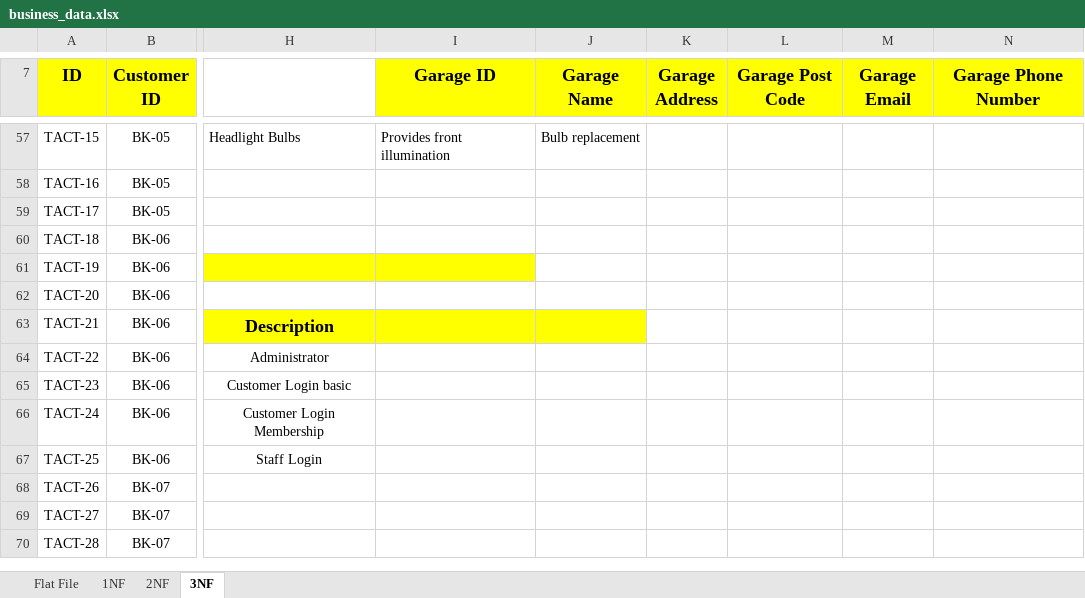
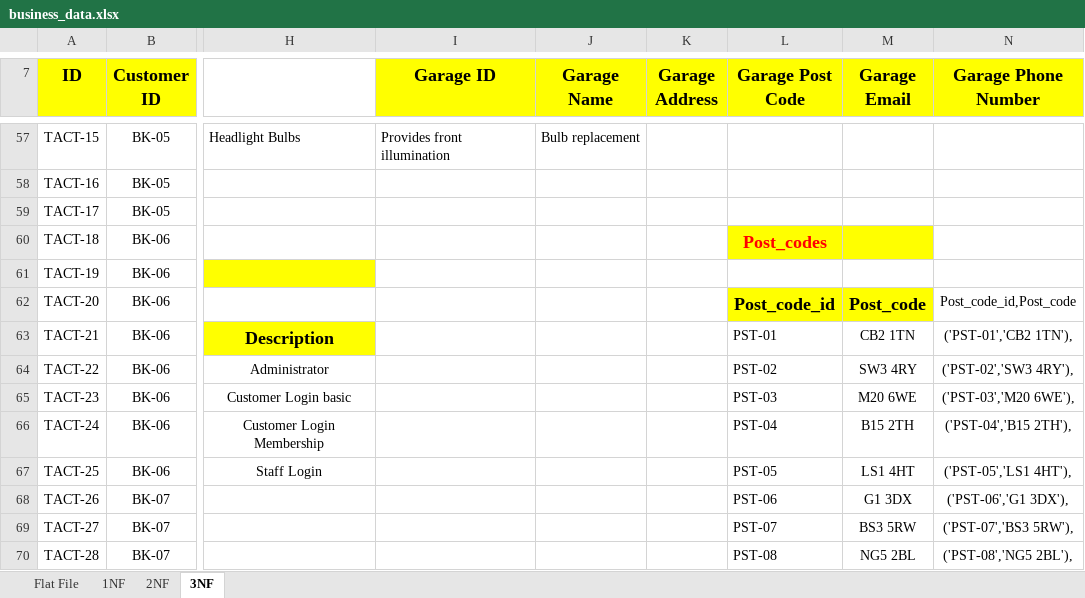
Before and after one commit to murray915/COM519, an Excel workbook: documentation/business_data.xlsx, sheet 3NF, drawn as a sheet; only a part is shown, gaps mark what is left out; values as stored, in another font and other column widths than the file's, no borders; charts and pictures not drawn; the diff covers the shown part only; the diff names each change by its address in the sheet, - before the commit and + after, or states it on an @@ line.

Commit message:
Documentation updated, sql scripts added.

```diff
--- a/documentation/business_data.xlsx (sheet 3NF)
+++ b/documentation/business_data.xlsx (sheet 3NF)
-L60 (Garage Post Code): (empty)
+L60 (Garage Post Code): Post_codes
-L60:M60 fill: none
+L60:M60 fill: #FFFF00
-I61 fill: #FFFF00
+I61 fill: none
-L62 (Garage Post Code): (empty)
+L62 (Garage Post Code): Post_code_id
-L62:M62 fill: none
+L62:M62 fill: #FFFF00
-M62 (Garage Email): (empty)
+M62 (Garage Email): Post_code
-N62 (Garage Phone Number): (empty)
+N62 (Garage Phone Number): Post_code_id,Post_code
-I63:J63 fill: #FFFF00
+I63:J63 fill: none
-L63 (Garage Post Code): (empty)
+L63 (Garage Post Code): PST-01
-M63 (Garage Email): (empty)
+M63 (Garage Email): CB2 1TN
-N63 (Garage Phone Number): (empty)
+N63 (Garage Phone Number): ('PST-01','CB2 1TN'),
-L64 (Garage Post Code): (empty)
+L64 (Garage Post Code): PST-02
-M64 (Garage Email): (empty)
+M64 (Garage Email): SW3 4RY
-N64 (Garage Phone Number): (empty)
+N64 (Garage Phone Number): ('PST-02','SW3 4RY'),
-L65 (Garage Post Code): (empty)
+L65 (Garage Post Code): PST-03
-M65 (Garage Email): (empty)
+M65 (Garage Email): M20 6WE
-N65 (Garage Phone Number): (empty)
+N65 (Garage Phone Number): ('PST-03','M20 6WE'),
-L66 (Garage Post Code): (empty)
+L66 (Garage Post Code): PST-04
-M66 (Garage Email): (empty)
+M66 (Garage Email): B15 2TH
-N66 (Garage Phone Number): (empty)
+N66 (Garage Phone Number): ('PST-04','B15 2TH'),
-L67 (Garage Post Code): (empty)
+L67 (Garage Post Code): PST-05
-M67 (Garage Email): (empty)
+M67 (Garage Email): LS1 4HT
-N67 (Garage Phone Number): (empty)
+N67 (Garage Phone Number): ('PST-05','LS1 4HT'),
-L68 (Garage Post Code): (empty)
+L68 (Garage Post Code): PST-06
-M68 (Garage Email): (empty)
+M68 (Garage Email): G1 3DX
-N68 (Garage Phone Number): (empty)
+N68 (Garage Phone Number): ('PST-06','G1 3DX'),
-L69 (Garage Post Code): (empty)
+L69 (Garage Post Code): PST-07
-M69 (Garage Email): (empty)
+M69 (Garage Email): BS3 5RW
-N69 (Garage Phone Number): (empty)
+N69 (Garage Phone Number): ('PST-07','BS3 5RW'),
-L70 (Garage Post Code): (empty)
+L70 (Garage Post Code): PST-08
-M70 (Garage Email): (empty)
+M70 (Garage Email): NG5 2BL
-N70 (Garage Phone Number): (empty)
+N70 (Garage Phone Number): ('PST-08','NG5 2BL'),
```
Also changed, not shown: 3 added rows and 51 edited cells elsewhere in this sheet, formulas that keep their value, charts or pictures, 4 other files.
